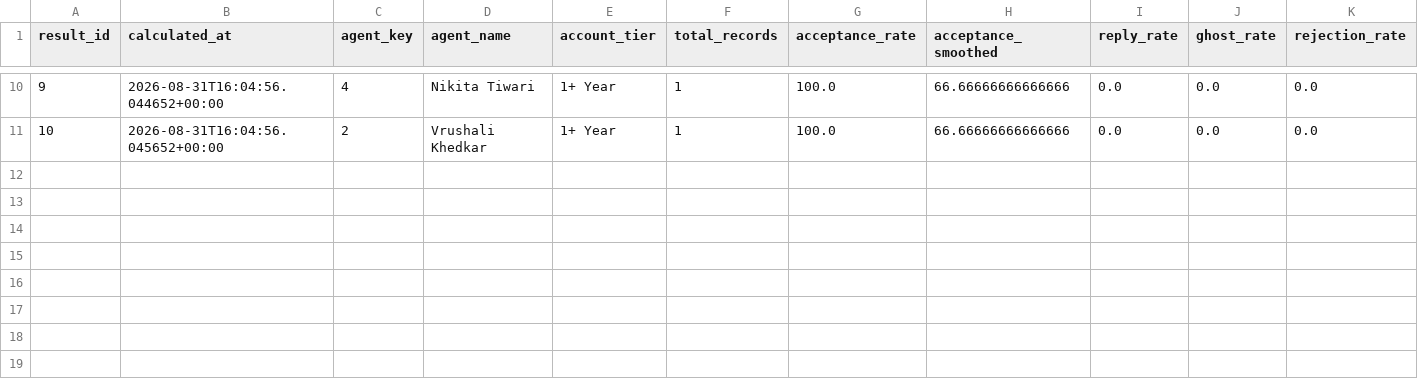
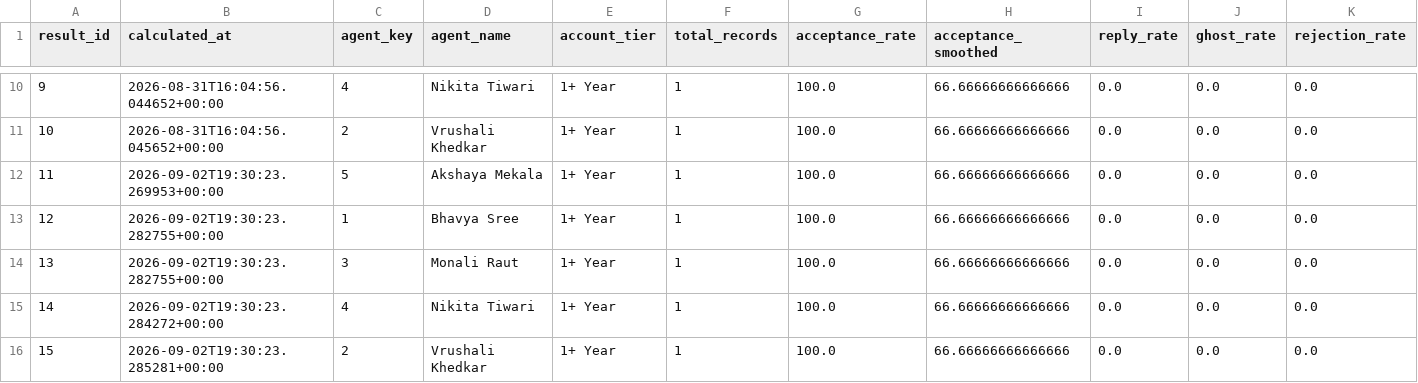
Before and after one commit to Sayalimoon16/polluxa-linkedin-agent-analytics, a CSV file: powerbi_data/risk_model_results.csv, drawn as a sheet; only a part is shown, gaps mark what is left out; rows hold the shown columns only; the diff names each change by its address in the sheet, - before the commit and + after, or states it on an @@ line.

```diff
--- a/powerbi_data/risk_model_results.csv
+++ b/powerbi_data/risk_model_results.csv
+row 12: 11 | 2026-09-02T19:30:23.269953+00:00 | 5 | Akshaya Mekala | 1+ Year | 1 | 100.0 | 66.66666666666666 | 0.0 | 0.0 | 0.0
+row 13: 12 | 2026-09-02T19:30:23.282755+00:00 | 1 | Bhavya Sree | 1+ Year | 1 | 100.0 | 66.66666666666666 | 0.0 | 0.0 | 0.0
+row 14: 13 | 2026-09-02T19:30:23.282755+00:00 | 3 | Monali Raut | 1+ Year | 1 | 100.0 | 66.66666666666666 | 0.0 | 0.0 | 0.0
+row 15: 14 | 2026-09-02T19:30:23.284272+00:00 | 4 | Nikita Tiwari | 1+ Year | 1 | 100.0 | 66.66666666666666 | 0.0 | 0.0 | 0.0
+row 16: 15 | 2026-09-02T19:30:23.285281+00:00 | 2 | Vrushali Khedkar | 1+ Year | 1 | 100.0 | 66.66666666666666 | 0.0 | 0.0 | 0.0
```
Also changed, not shown: powerbi_data/dq_results_history.csv, powerbi_data/ingestion_runs.csv, 5 other files.
